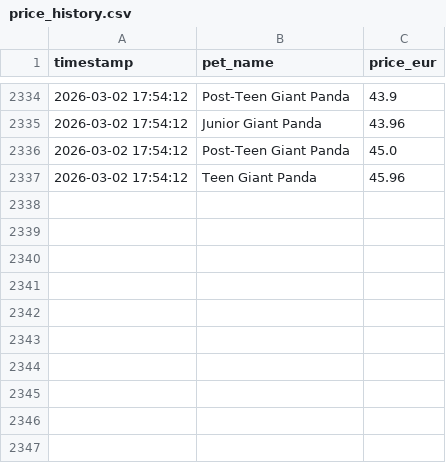
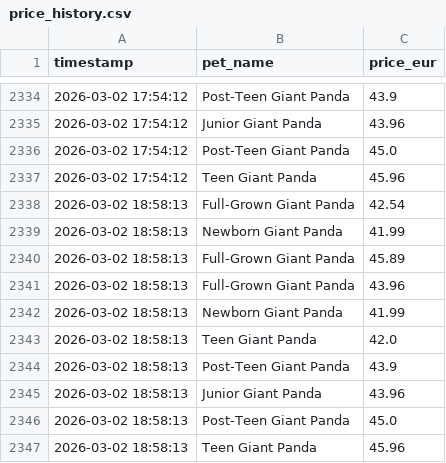
Before and after one commit to anmton/strapets-tracker, a CSV file: price_history.csv, drawn as a sheet; only a part is shown, gaps mark what is left out.

```diff
--- a/price_history.csv
+++ b/price_history.csv
@@ -2337 +2337,11 @@ timestamp,pet_name,price_eur
 2026-03-02 17:54:12,Teen Giant Panda,45.96
+2026-03-02 18:58:13,Full-Grown Giant Panda,42.54
+2026-03-02 18:58:13,Newborn Giant Panda,41.99
+2026-03-02 18:58:13,Full-Grown Giant Panda,45.89
+2026-03-02 18:58:13,Full-Grown Giant Panda,43.96
+2026-03-02 18:58:13,Newborn Giant Panda,41.99
+2026-03-02 18:58:13,Teen Giant Panda,42.0
+2026-03-02 18:58:13,Post-Teen Giant Panda,43.9
+2026-03-02 18:58:13,Junior Giant Panda,43.96
+2026-03-02 18:58:13,Post-Teen Giant Panda,45.0
+2026-03-02 18:58:13,Teen Giant Panda,45.96
```
